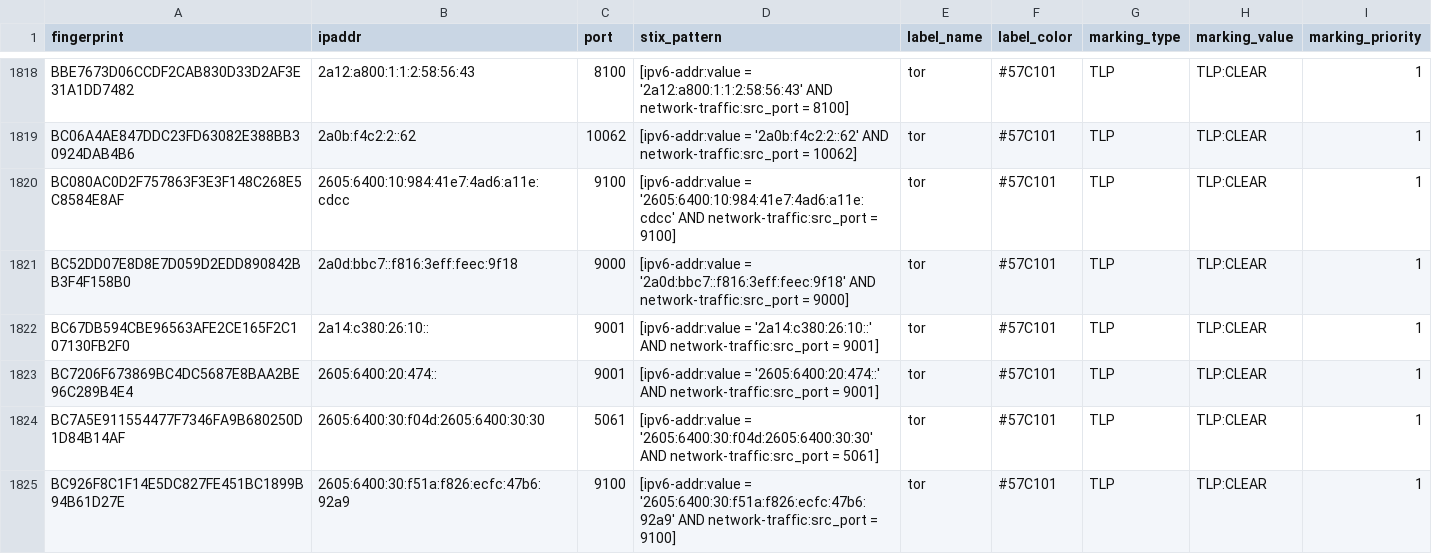
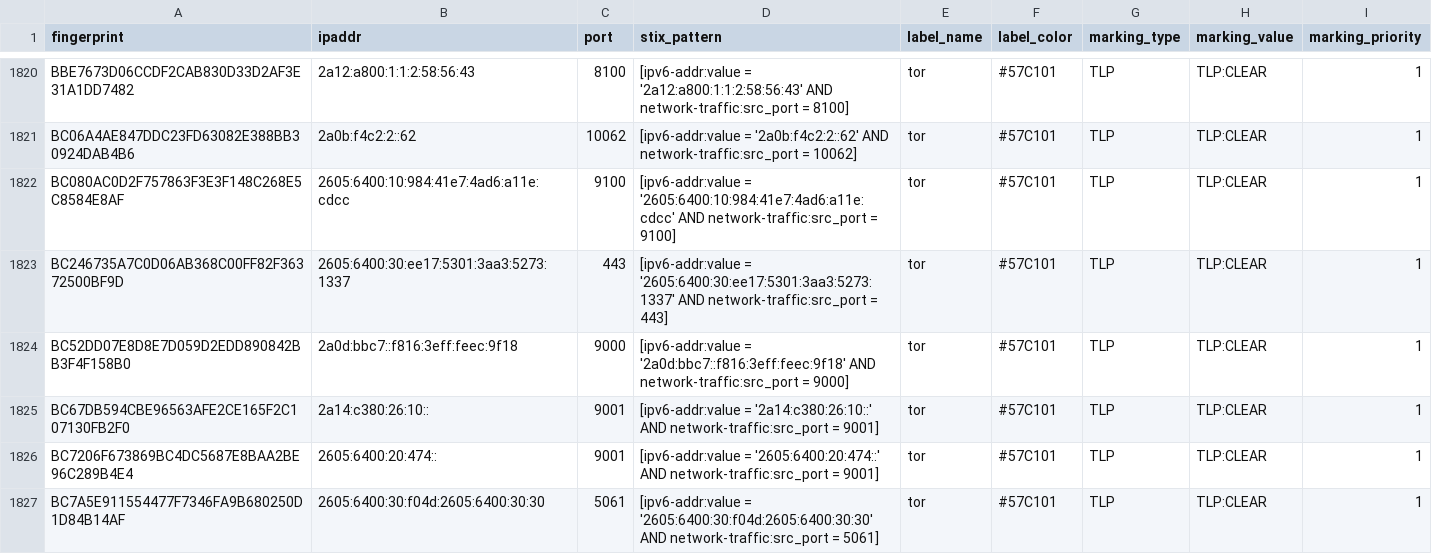
Before and after one commit to DreadFog/tor_csv_feed_opencti, a CSV file: latest.exits_v6.csv, drawn as a sheet; only a part is shown, gaps mark what is left out; the shorter side is filled out with more unchanged rows; the diff covers the shown part only; the diff names each change by its address in the sheet, - before the commit and + after, or states it on an @@ line.

```diff
--- a/latest.exits_v6.csv
+++ b/latest.exits_v6.csv
+row 1823: BC246735A7C0D06AB368C00FF82F36372500BF9D | 2605:6400:30:ee17:5301:3aa3:5273:1337 | 443 | [ipv6-addr:value = '2605:6400:30:ee17:5301:3aa3:5273:1337' AND network-traffic:src_port = 443] | tor | #57C101 | TLP | TLP:CLEAR | 1
```
Also changed, not shown: 4 added rows and 2 removed rows elsewhere in this file, latest.all_v6.csv, latest.exits_v4.csv, 3 other files.
